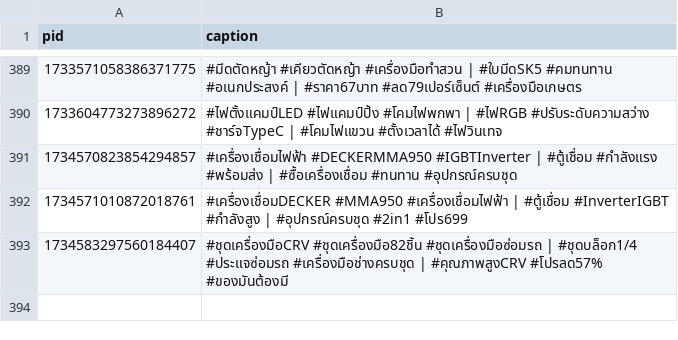
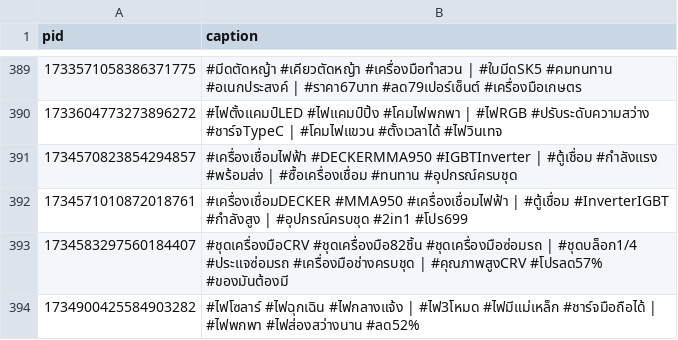
Before and after one commit to ohmwarareok/tiktok-captions, a CSV file: captions.csv, drawn as a sheet; only a part is shown, gaps mark what is left out.

Commit message:
Update caption PID 1734900425584903282

```diff
--- a/captions.csv
+++ b/captions.csv
@@ -393 +393,2 @@ pid,caption
 1734583297560184407,#ชุดเครื่องมือCRV #ชุดเครื่องมือ82ชิ้น #ชุดเครื่องมือซ่อมรถ | #ชุดบล็อก1/4 #ประแจซ่อมรถ #เครื่องมือช่างครบชุด | #คุณภาพสูงCRV #โปรลด57% #ของมันต้องมี
+1734900425584903282,#ไฟโซลาร์ #ไฟฉุกเฉิน #ไฟกลางแจ้ง | #ไฟ3โหมด #ไฟมีแม่เหล็ก #ชาร์จมือถือได้ | #ไฟพกพา #ไฟส่องสว่างนาน #ลด52%
```
